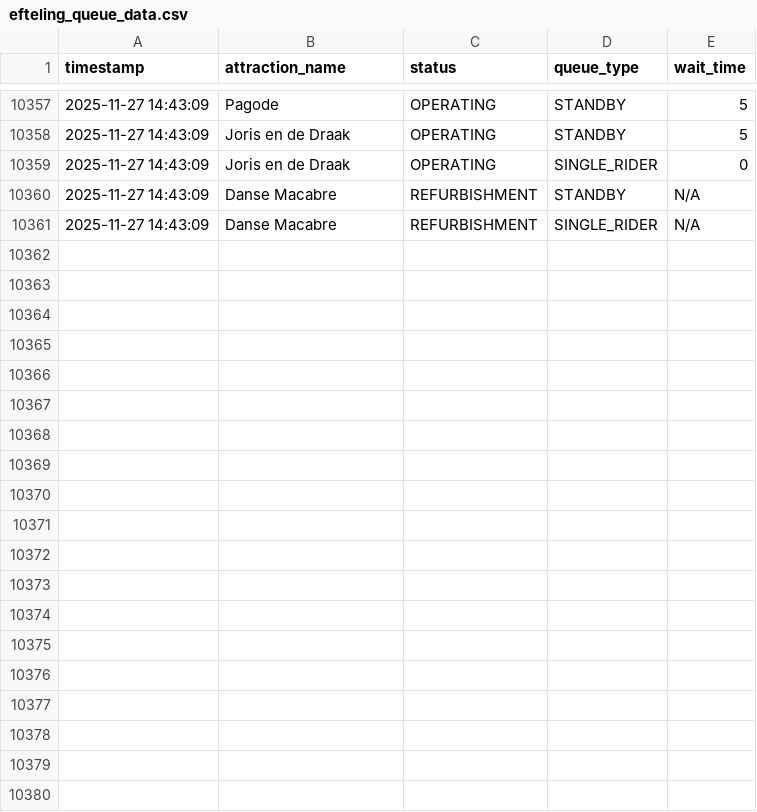
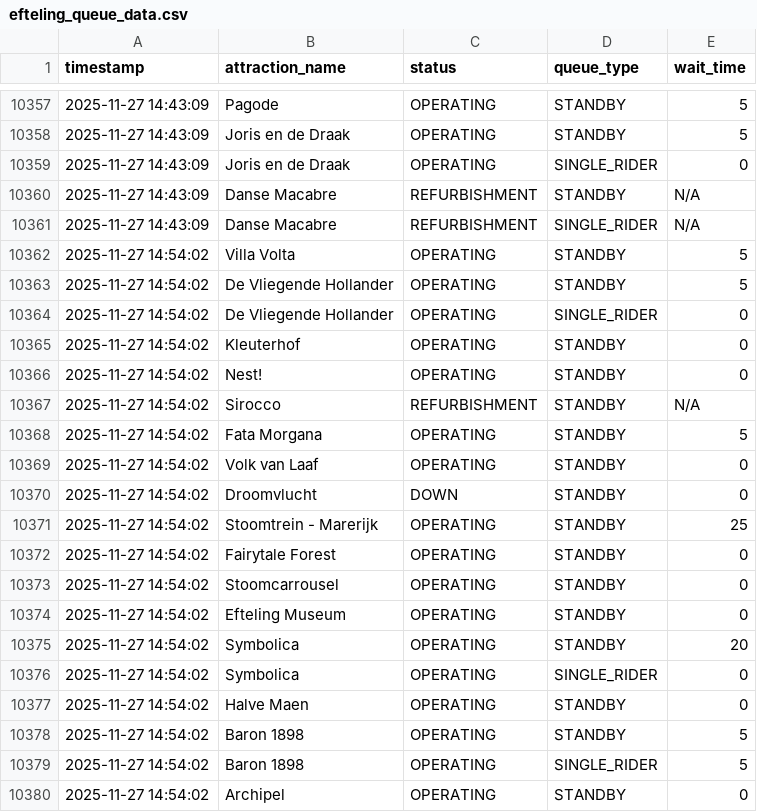
Before and after one commit to Brittvanhaaster/ODCM-Team2, a CSV file: data/efteling_queue_data.csv, drawn as a sheet; only a part is shown, gaps mark what is left out; the diff covers the shown part only; the diff names each change by its address in the sheet, - before the commit and + after, or states it on an @@ line.

```diff
--- a/data/efteling_queue_data.csv
+++ b/data/efteling_queue_data.csv
+row 10362: 2025-11-27 14:54:02 | Villa Volta | OPERATING | STANDBY | 5
+row 10363: 2025-11-27 14:54:02 | De Vliegende Hollander | OPERATING | STANDBY | 5
+row 10364: 2025-11-27 14:54:02 | De Vliegende Hollander | OPERATING | SINGLE_RIDER | 0
+row 10365: 2025-11-27 14:54:02 | Kleuterhof | OPERATING | STANDBY | 0
+row 10366: 2025-11-27 14:54:02 | Nest! | OPERATING | STANDBY | 0
+row 10367: 2025-11-27 14:54:02 | Sirocco | REFURBISHMENT | STANDBY | N/A
+row 10368: 2025-11-27 14:54:02 | Fata Morgana | OPERATING | STANDBY | 5
+row 10369: 2025-11-27 14:54:02 | Volk van Laaf | OPERATING | STANDBY | 0
+row 10370: 2025-11-27 14:54:02 | Droomvlucht | DOWN | STANDBY | 0
+row 10371: 2025-11-27 14:54:02 | Stoomtrein - Marerijk | OPERATING | STANDBY | 25
+row 10372: 2025-11-27 14:54:02 | Fairytale Forest | OPERATING | STANDBY | 0
+row 10373: 2025-11-27 14:54:02 | Stoomcarrousel | OPERATING | STANDBY | 0
+row 10374: 2025-11-27 14:54:02 | Efteling Museum | OPERATING | STANDBY | 0
+row 10375: 2025-11-27 14:54:02 | Symbolica | OPERATING | STANDBY | 20
+row 10376: 2025-11-27 14:54:02 | Symbolica | OPERATING | SINGLE_RIDER | 0
+row 10377: 2025-11-27 14:54:02 | Halve Maen | OPERATING | STANDBY | 0
+row 10378: 2025-11-27 14:54:02 | Baron 1898 | OPERATING | STANDBY | 5
+row 10379: 2025-11-27 14:54:02 | Baron 1898 | OPERATING | SINGLE_RIDER | 5
+row 10380: 2025-11-27 14:54:02 | Archipel | OPERATING | STANDBY | 0
```
Also changed, not shown: 21 added rows elsewhere in this file.
